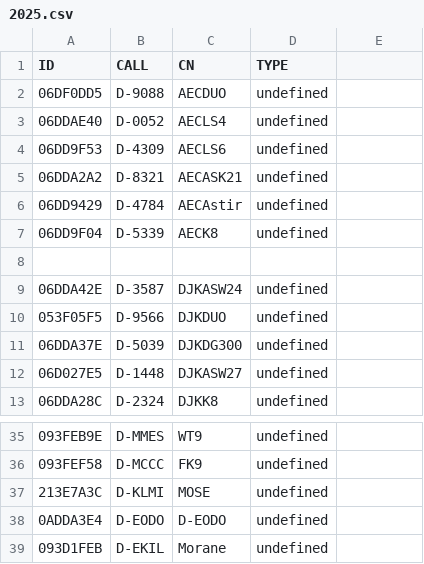
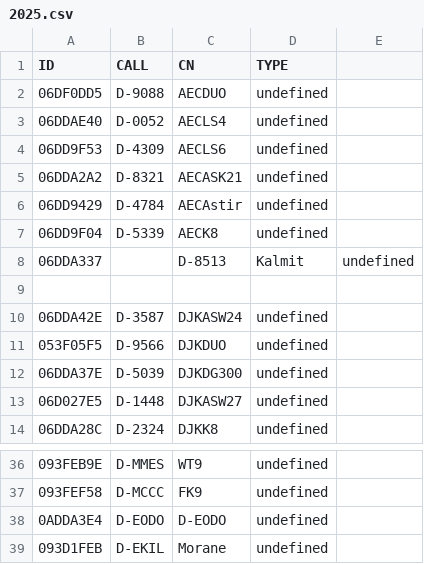
Before and after one commit to ftotheischer/OGN, a CSV file: 2025.csv, drawn as a sheet; only a part is shown, gaps mark what is left out.

Commit message:
Update 2025.csv with new entry and header

```diff
--- a/2025.csv
+++ b/2025.csv
@@ -7,2 +7,3 @@ ID,CALL,CN,TYPE
 06DD9F04,D-5339,AECK8,undefined
+06DDA337,,D-8513,Kalmit,undefined
 
@@ -36,3 +37,2 @@ ID,CALL,CN,TYPE
 093FEF58,D-MCCC,FK9,undefined
-213E7A3C,D-KLMI,MOSE,undefined
 0ADDA3E4,D-EODO,D-EODO,undefined
```
